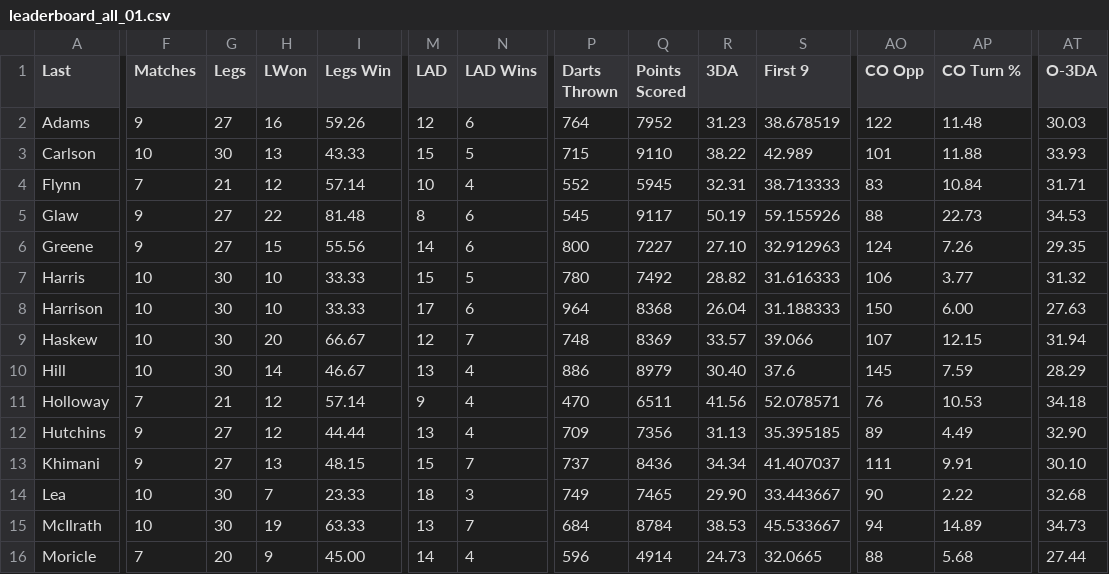
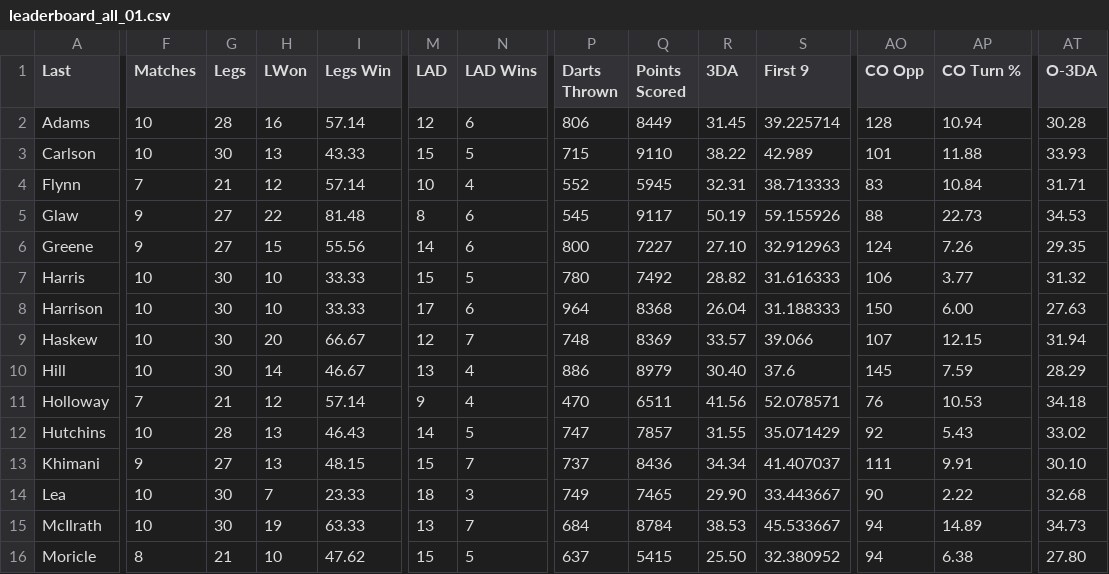
Before and after one commit to addadarts/league-data, a CSV file: dartconnect/addacl/27/leaderboard_all_01.csv, drawn as a sheet; only a part is shown, gaps mark what is left out; the diff covers the shown part only; the diff names each change by its address in the sheet, - before the commit and + after, or states it on an @@ line.

```diff
--- a/dartconnect/addacl/27/leaderboard_all_01.csv
+++ b/dartconnect/addacl/27/leaderboard_all_01.csv
-F2 (Matches): 9
+F2 (Matches): 10
-G2 (Legs): 27
+G2 (Legs): 28
-I2 (Legs Win): 59.26
+I2 (Legs Win): 57.14
-P2 (Darts Thrown): 764
+P2 (Darts Thrown): 806
-Q2 (Points Scored): 7952
+Q2 (Points Scored): 8449
-R2 (3DA): 31.23
+R2 (3DA): 31.45
-S2 (First 9): 38.678519
+S2 (First 9): 39.225714
-AO2 (CO Opp): 122
+AO2 (CO Opp): 128
-AP2 (CO Turn %): 11.48
+AP2 (CO Turn %): 10.94
-AT2 (O-3DA): 30.03
+AT2 (O-3DA): 30.28
-F12 (Matches): 9
+F12 (Matches): 10
-G12 (Legs): 27
+G12 (Legs): 28
-H12 (LWon): 12
+H12 (LWon): 13
-I12 (Legs Win): 44.44
+I12 (Legs Win): 46.43
-M12 (LAD): 13
+M12 (LAD): 14
-N12 (LAD Wins): 4
+N12 (LAD Wins): 5
-P12 (Darts Thrown): 709
+P12 (Darts Thrown): 747
-Q12 (Points Scored): 7356
+Q12 (Points Scored): 7857
-R12 (3DA): 31.13
+R12 (3DA): 31.55
-S12 (First 9): 35.395185
+S12 (First 9): 35.071429
-AO12 (CO Opp): 89
+AO12 (CO Opp): 92
-AP12 (CO Turn %): 4.49
+AP12 (CO Turn %): 5.43
-AT12 (O-3DA): 32.90
+AT12 (O-3DA): 33.02
-F16 (Matches): 7
+F16 (Matches): 8
-G16 (Legs): 20
+G16 (Legs): 21
-H16 (LWon): 9
+H16 (LWon): 10
-I16 (Legs Win): 45.00
+I16 (Legs Win): 47.62
-M16 (LAD): 14
+M16 (LAD): 15
-N16 (LAD Wins): 4
+N16 (LAD Wins): 5
-P16 (Darts Thrown): 596
+P16 (Darts Thrown): 637
-Q16 (Points Scored): 4914
+Q16 (Points Scored): 5415
-R16 (3DA): 24.73
+R16 (3DA): 25.50
-S16 (First 9): 32.0665
+S16 (First 9): 32.380952
-AO16 (CO Opp): 88
+AO16 (CO Opp): 94
-AP16 (CO Turn %): 5.68
+AP16 (CO Turn %): 6.38
-AT16 (O-3DA): 27.44
+AT16 (O-3DA): 27.80
```
Also changed, not shown: 26 edited cells elsewhere in this file, dartconnect/addacl/27/leaderboard_all_cricket.csv, dartconnect/addacl/27/leaderboard_match_record.csv, 6 other files.
